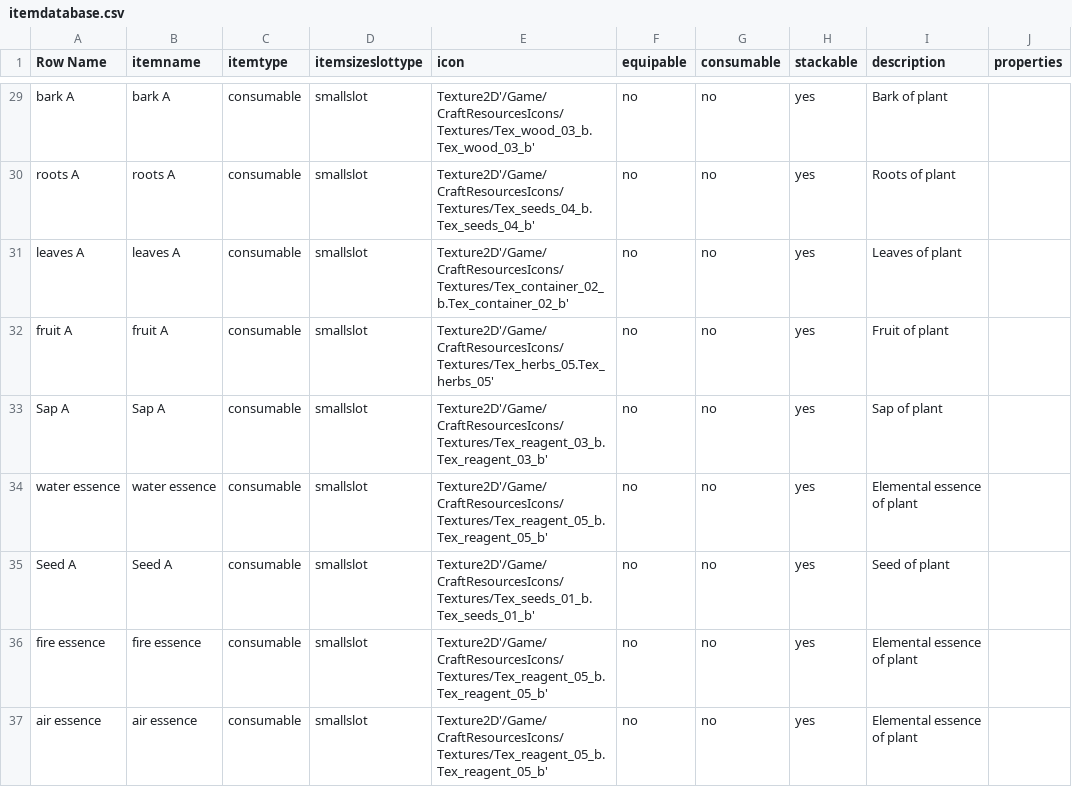
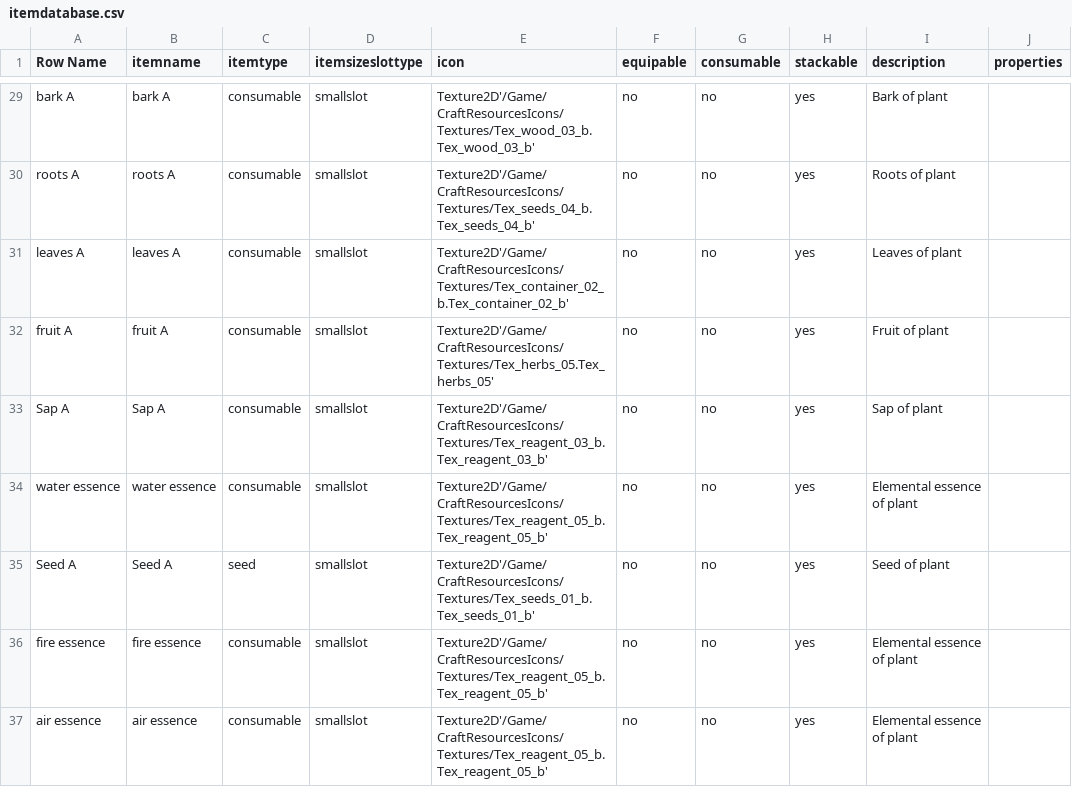
Before and after one commit to mullerjannie/seedsoforigin, a CSV file: Content/itemdatabase.csv, drawn as a sheet; only a part is shown, gaps mark what is left out.

```diff
--- a/Content/itemdatabase.csv
+++ b/Content/itemdatabase.csv
@@ -34,3 +34,3 @@ Sap A,Sap A,consumable,smallslot,Texture2D'/Game/CraftResourcesIcons/Textures/Te
 water essence,water essence,consumable,smallslot,Texture2D'/Game/CraftResourcesIcons/Textures/Tex_reagent_05_b.Tex_reagent_05_b',no,no,yes,Elemental essence of plant,
-Seed A,Seed A,consumable,smallslot,Texture2D'/Game/CraftResourcesIcons/Textures/Tex_seeds_01_b.Tex_seeds_01_b',no,no,yes,Seed of plant,
+Seed A,Seed A,seed,smallslot,Texture2D'/Game/CraftResourcesIcons/Textures/Tex_seeds_01_b.Tex_seeds_01_b',no,no,yes,Seed of plant,
 fire essence,fire essence,consumable,smallslot,Texture2D'/Game/CraftResourcesIcons/Textures/Tex_reagent_05_b.Tex_reagent_05_b',no,no,yes,Elemental essence of plant,
```
Also changed, not shown: Content/worldplantdatabase.csv, 56 other files.
